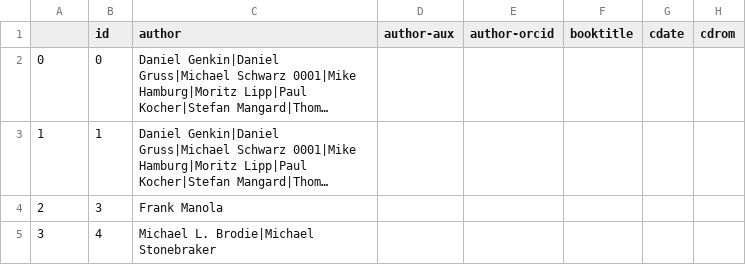
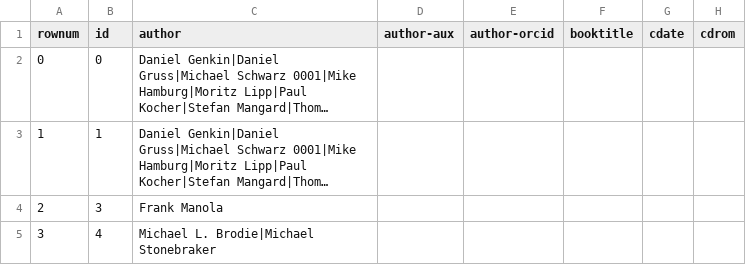
Before and after one commit to prashant3167/knowledgegraph, a CSV file: data/journal.csv, drawn as a sheet; only a part is shown; long unchanged cells end in …; the diff names each change by its address in the sheet, - before the commit and + after, or states it on an @@ line.

Commit message:
Initial load of journal data

```diff
--- a/data/journal.csv
+++ b/data/journal.csv
-A1: (empty)
+A1: rownum
```
Also changed, not shown: 5 other files.
